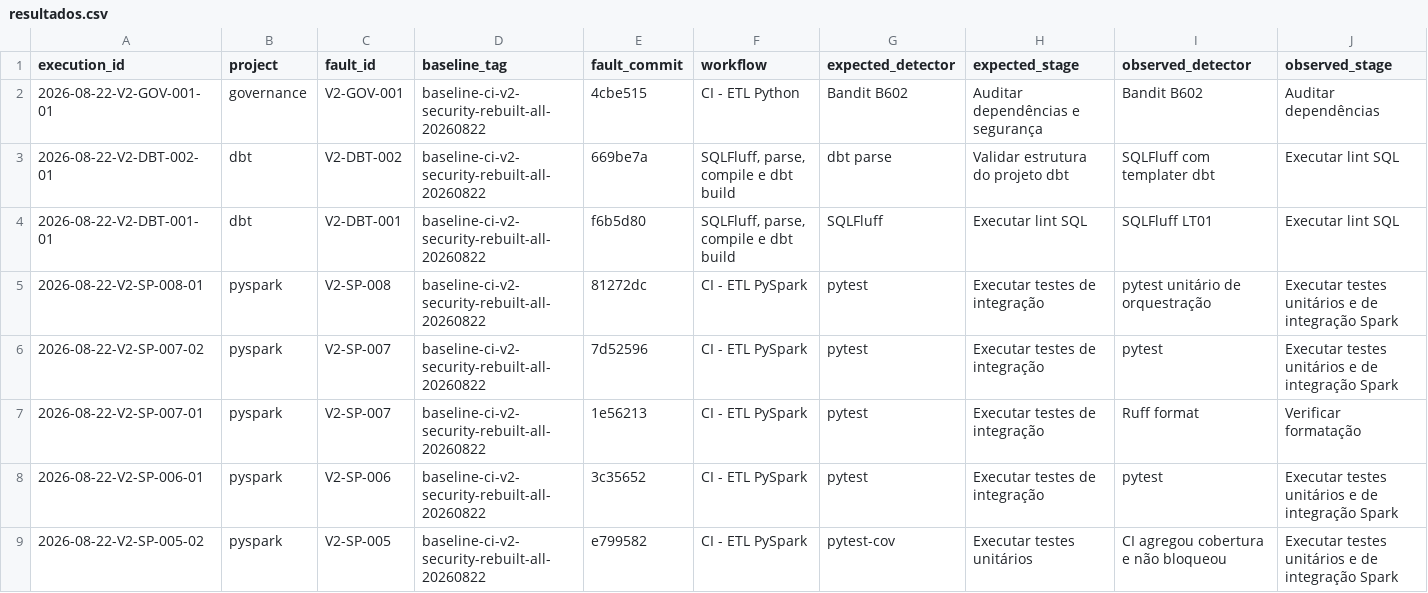
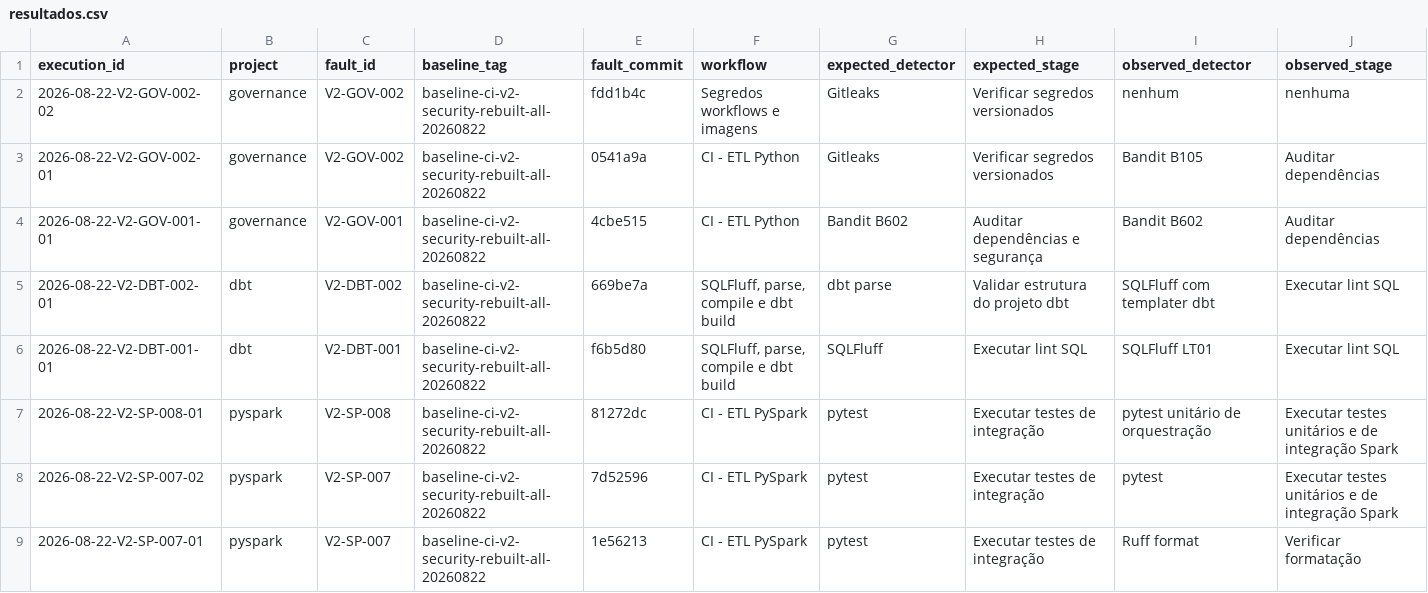
Before and after one commit to GregoryPierroti/tcc_ci, a CSV file: results/resultados.csv, drawn as a sheet; only a part is shown; the shorter side is filled out with more unchanged rows; rows hold the shown columns only; the diff names each change by its address in the sheet, - before the commit and + after, or states it on an @@ line.

```diff
--- a/results/resultados.csv
+++ b/results/resultados.csv
+row 2: 2026-08-22-V2-GOV-002-02 | governance | V2-GOV-002 | baseline-ci-v2-security-rebuilt-all-20260822 | fdd1b4c | Segredos workflows e imagens | Gitleaks | Verificar segredos versionados | nenhum | nenhuma
+row 3: 2026-08-22-V2-GOV-002-01 | governance | V2-GOV-002 | baseline-ci-v2-security-rebuilt-all-20260822 | 0541a9a | CI - ETL Python | Gitleaks | Verificar segredos versionados | Bandit B105 | Auditar dependências
```
Also changed, not shown: 2 other files.
